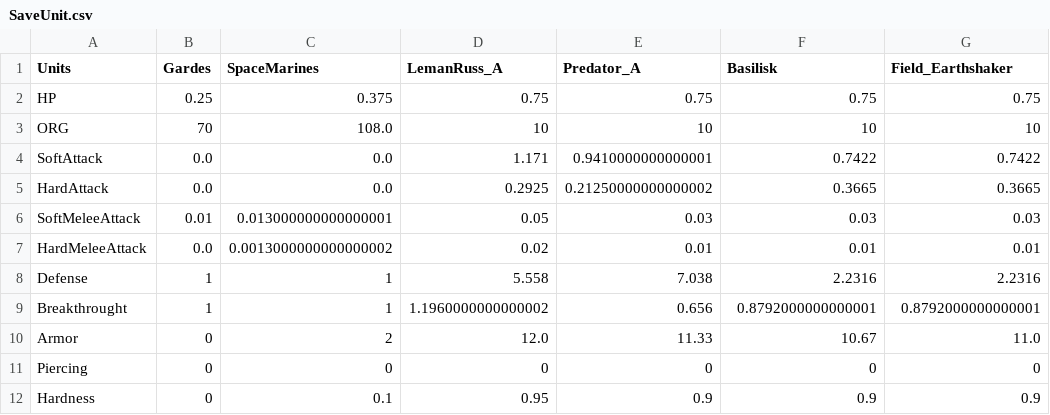
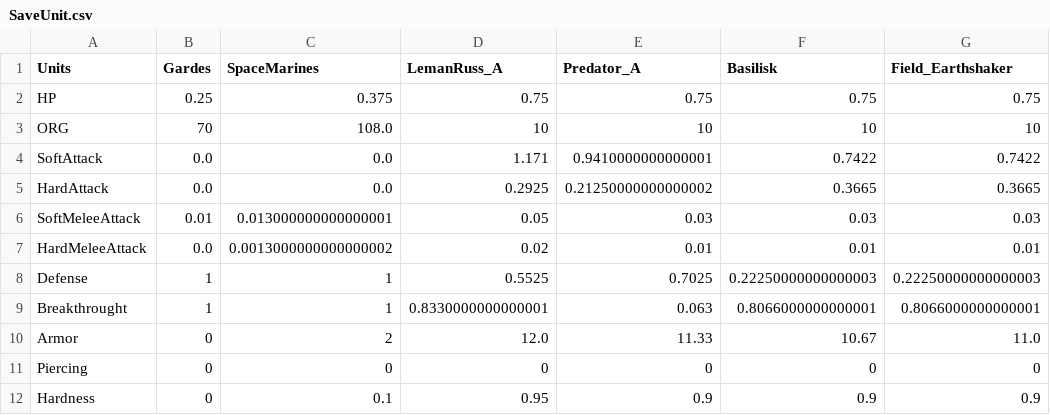
Before and after one commit to Florian-DELRIEU/HOI4_Calculator, a CSV file: W40K/CSVs/SaveUnit.csv, drawn as a sheet.

```diff
--- a/W40K/CSVs/SaveUnit.csv
+++ b/W40K/CSVs/SaveUnit.csv
@@ -7,4 +7,4 @@ SoftMeleeAttack,0.01,0.013000000000000001,0.05,0.03,0.03,0.03
 HardMeleeAttack,0.0,0.0013000000000000002,0.02,0.01,0.01,0.01
-Defense,1,1,5.558,7.038,2.2316,2.2316
-Breakthrought,1,1,1.1960000000000002,0.656,0.8792000000000001,0.8792000000000001
+Defense,1,1,0.5525,0.7025,0.22250000000000003,0.22250000000000003
+Breakthrought,1,1,0.8330000000000001,0.063,0.8066000000000001,0.8066000000000001
 Armor,0,2,12.0,11.33,10.67,11.0
```
Also changed, not shown: W40K/CSVs/SaveCompanies.csv, W40K/CSVs/SaveWeapons.csv, 2 other files.
